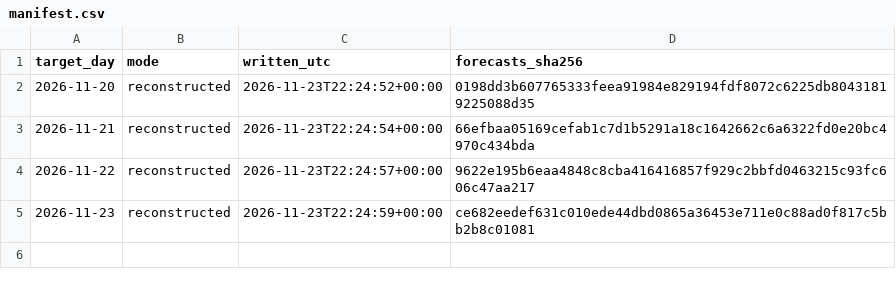
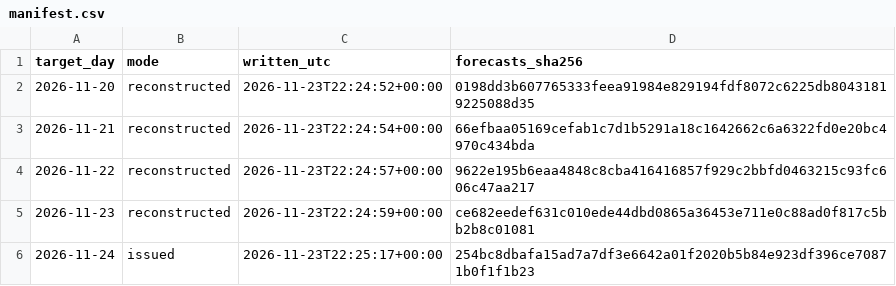
Before and after one commit to AndyMoran/gb-foundation-model-tests, a CSV file: imbalance_cost/calendar_live/manifest.csv, drawn as a sheet.

Commit message:
Chronos-2 calendar forecast for 2026-11-24

```diff
--- a/imbalance_cost/calendar_live/manifest.csv
+++ b/imbalance_cost/calendar_live/manifest.csv
@@ -5 +5,2 @@ target_day,mode,written_utc,forecasts_sha256
 2026-11-23,reconstructed,2026-11-23T22:24:59+00:00,ce682eedef631c010ede44dbd0865a36453e711e0c88ad0f817c5bb2b8c01081
+2026-11-24,issued,2026-11-23T22:25:17+00:00,254bc8dbafa15ad7a7df3e6642a01f2020b5b84e923df396ce70871b0f1f1b23
```
Also changed, not shown: 2 other files.
